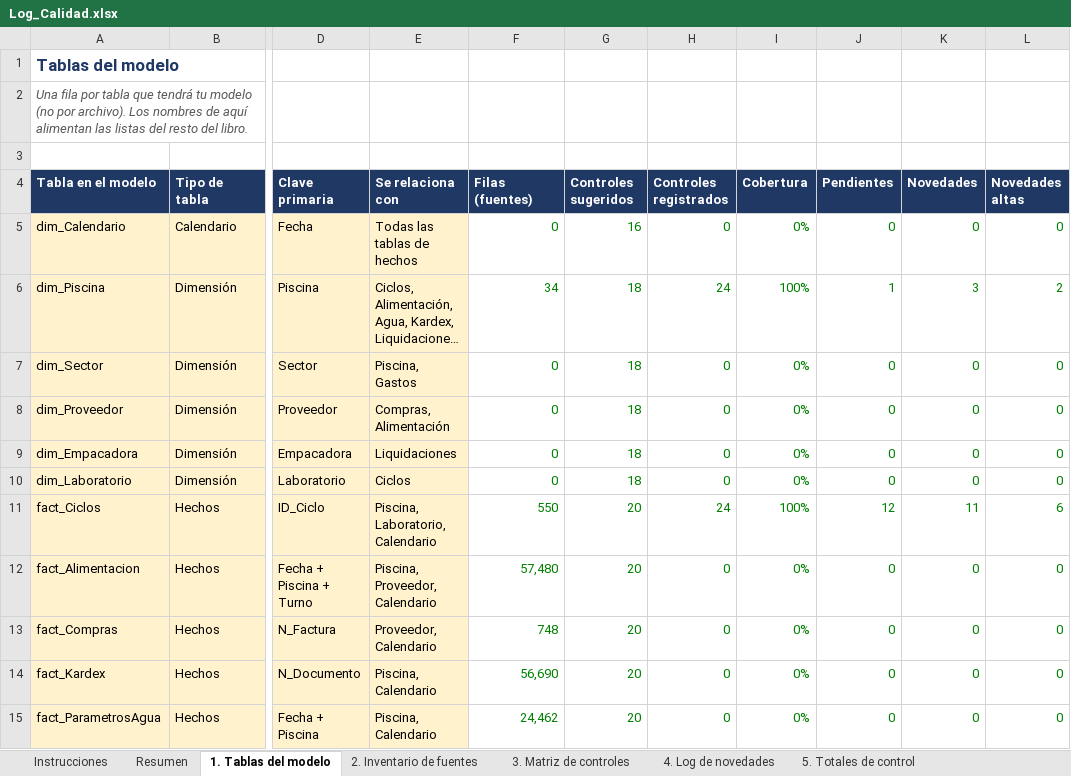
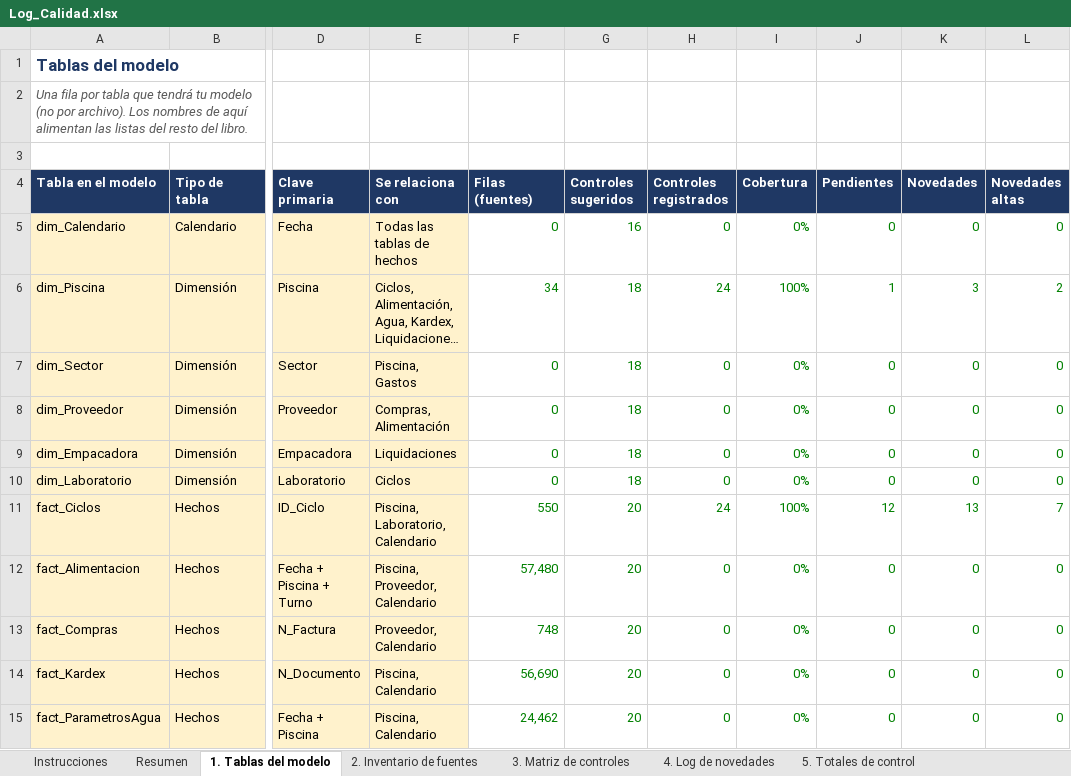
Before and after one commit to EfrenCherres/acuicola-sofrevi-bi, an Excel workbook: bitacora/Log_Calidad.xlsx, sheet 1. Tablas del modelo, drawn as a sheet; only a part is shown, gaps mark what is left out; long unchanged cells end in …; values as stored, in another font and other column widths than the file's, no borders; conditional formats not drawn; the diff names each change by its address in the sheet, - before the commit and + after, or states it on an @@ line.

Commit message:
Fase 3: fact_Ciclos y dim_Laboratorio en el modelo
fact_Ciclos con 547 ciclos, columnas Sistema y Dias_Cultivo. dim_Laboratorio con 4 miembros (incluye Desconocido). QA de huérfanos vacía. Matrices al día.

```diff
--- a/bitacora/Log_Calidad.xlsx (sheet 1. Tablas del modelo)
+++ b/bitacora/Log_Calidad.xlsx (sheet 1. Tablas del modelo)
-K11 (Novedades): 11
+K11 (Novedades): 13
-L11 (Novedades altas): 6
+L11 (Novedades altas): 7
```
Also changed, not shown: sheet 4. Log de novedades, sheet Resumen, 7 other files.
